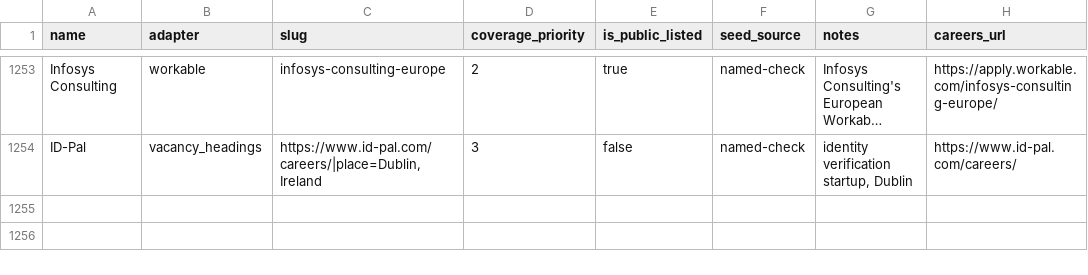
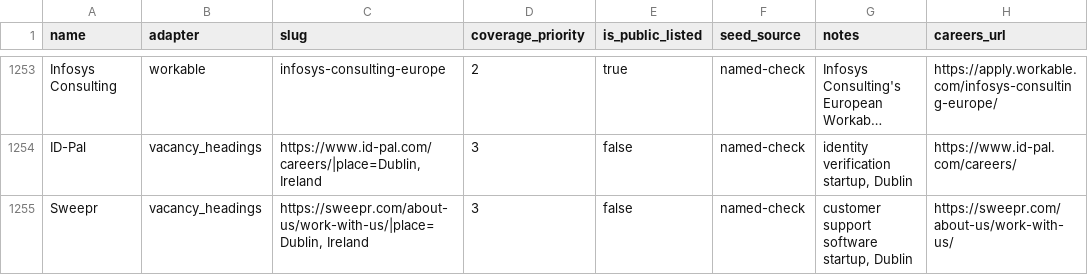
Before and after one commit to ag2502/Sorted-Place, a CSV file: data/seed_companies.csv, drawn as a sheet; only a part is shown, gaps mark what is left out; long unchanged cells end in …; the diff names each change by its address in the sheet, - before the commit and + after, or states it on an @@ line.

Commit message:
2026-10-22 01:24 - Read Sweepr's careers page
Sweepr was missing; its work-with-us page reads as a careers page, empty on 22 Oct 2026, read so new roles show up.

```diff
--- a/data/seed_companies.csv
+++ b/data/seed_companies.csv
+row 1255: Sweepr | vacancy_headings | https://sweepr.com/about-us/work-with-us/|place=Dublin, Ireland | 3 | false | named-check | customer support software startup, Dublin | https://sweepr.com/about-us/work-with-us/
```
